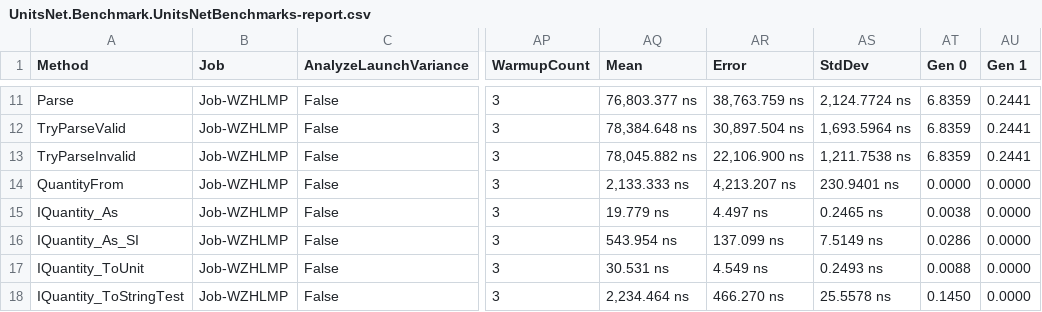
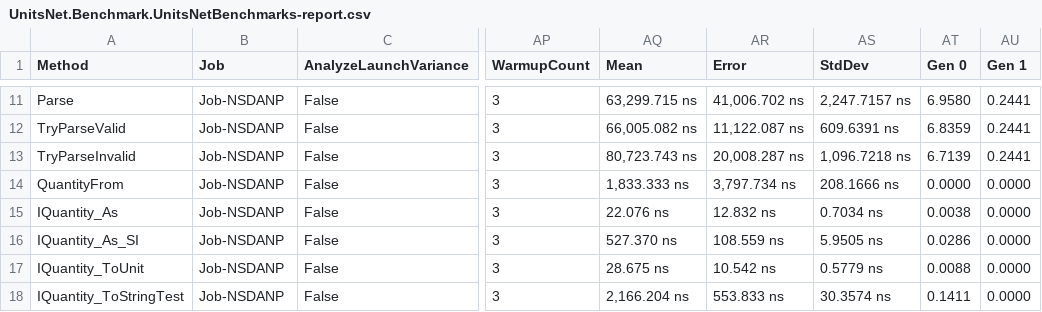
Before and after one commit to lipchev/UnitsNet-Benchmarks, a CSV file: benchmarks/netcoreapp21/results/UnitsNet.Benchmark.UnitsNetBenchmarks-report.csv, drawn as a sheet; only a part is shown, gaps mark what is left out; the diff covers the shown part only; the diff names each change by its address in the sheet, - before the commit and + after, or states it on an @@ line.

```diff
--- a/benchmarks/netcoreapp21/results/UnitsNet.Benchmark.UnitsNetBenchmarks-report.csv
+++ b/benchmarks/netcoreapp21/results/UnitsNet.Benchmark.UnitsNetBenchmarks-report.csv
-B11:B18 (Job): Job-WZHLMP
+B11:B18 (Job): Job-NSDANP
-AQ11 (Mean): 76,803.377 ns
+AQ11 (Mean): 63,299.715 ns
-AR11 (Error): 38,763.759 ns
+AR11 (Error): 41,006.702 ns
-AS11 (StdDev): 2,124.7724 ns
+AS11 (StdDev): 2,247.7157 ns
-AT11 (Gen 0): 6.8359
+AT11 (Gen 0): 6.9580
-AQ12 (Mean): 78,384.648 ns
+AQ12 (Mean): 66,005.082 ns
-AR12 (Error): 30,897.504 ns
+AR12 (Error): 11,122.087 ns
-AS12 (StdDev): 1,693.5964 ns
+AS12 (StdDev): 609.6391 ns
-AQ13 (Mean): 78,045.882 ns
+AQ13 (Mean): 80,723.743 ns
-AR13 (Error): 22,106.900 ns
+AR13 (Error): 20,008.287 ns
-AS13 (StdDev): 1,211.7538 ns
+AS13 (StdDev): 1,096.7218 ns
-AT13 (Gen 0): 6.8359
+AT13 (Gen 0): 6.7139
-AQ14 (Mean): 2,133.333 ns
+AQ14 (Mean): 1,833.333 ns
-AR14 (Error): 4,213.207 ns
+AR14 (Error): 3,797.734 ns
-AS14 (StdDev): 230.9401 ns
+AS14 (StdDev): 208.1666 ns
-AQ15 (Mean): 19.779 ns
+AQ15 (Mean): 22.076 ns
-AR15 (Error): 4.497 ns
+AR15 (Error): 12.832 ns
-AS15 (StdDev): 0.2465 ns
+AS15 (StdDev): 0.7034 ns
-AQ16 (Mean): 543.954 ns
+AQ16 (Mean): 527.370 ns
-AR16 (Error): 137.099 ns
+AR16 (Error): 108.559 ns
-AS16 (StdDev): 7.5149 ns
+AS16 (StdDev): 5.9505 ns
-AQ17 (Mean): 30.531 ns
+AQ17 (Mean): 28.675 ns
-AR17 (Error): 4.549 ns
+AR17 (Error): 10.542 ns
-AS17 (StdDev): 0.2493 ns
+AS17 (StdDev): 0.5779 ns
-AQ18 (Mean): 2,234.464 ns
+AQ18 (Mean): 2,166.204 ns
-AR18 (Error): 466.270 ns
+AR18 (Error): 553.833 ns
-AS18 (StdDev): 25.5578 ns
+AS18 (StdDev): 30.3574 ns
-AT18 (Gen 0): 0.1450
+AT18 (Gen 0): 0.1411
```
Also changed, not shown: 37 edited cells elsewhere in this file, benchmarks/netcoreapp21/results/UnitsNet.Benchmark.UnitsNetBenchmarks-measurements.csv, 4 other files.
